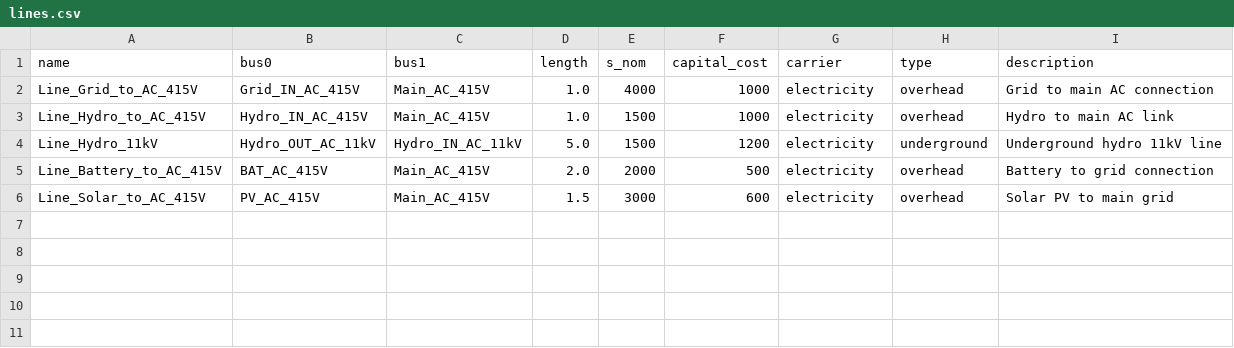
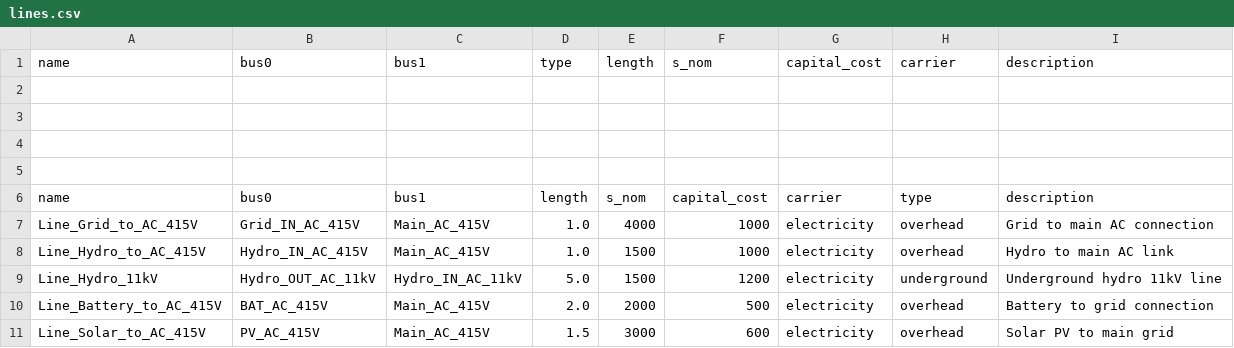
Before and after one commit to tinegachris/hybrid_renewable_pypsa, a CSV file: hybrid_renewable_pypsa/data/lines.csv, drawn as a sheet.

```diff
--- a/hybrid_renewable_pypsa/data/lines.csv
+++ b/hybrid_renewable_pypsa/data/lines.csv
@@ -1 +1,6 @@
+name,bus0,bus1,type,length,s_nom,capital_cost,carrier,description
+
+
+
+
 name,bus0,bus1,length,s_nom,capital_cost,carrier,type,description
```
Also changed, not shown: hybrid_renewable_pypsa/data/generators.csv, hybrid_renewable_pypsa/data/line_types.csv, 8 other files.
